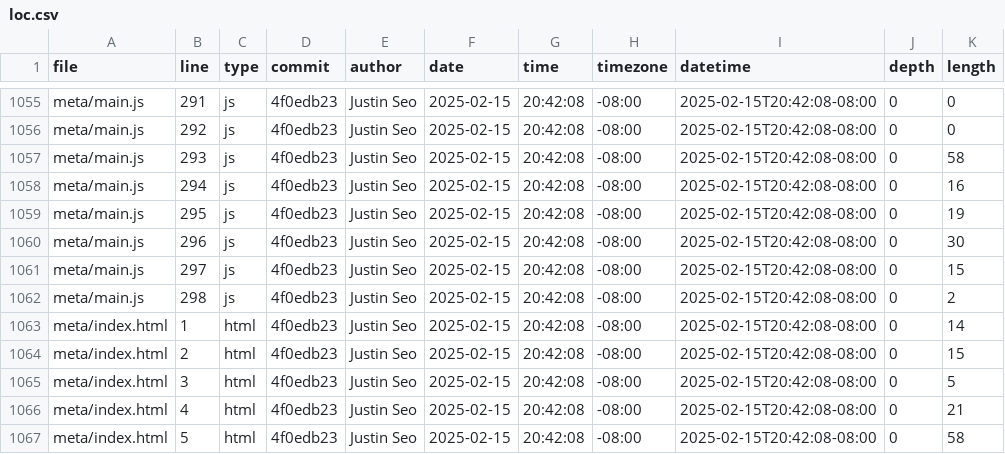
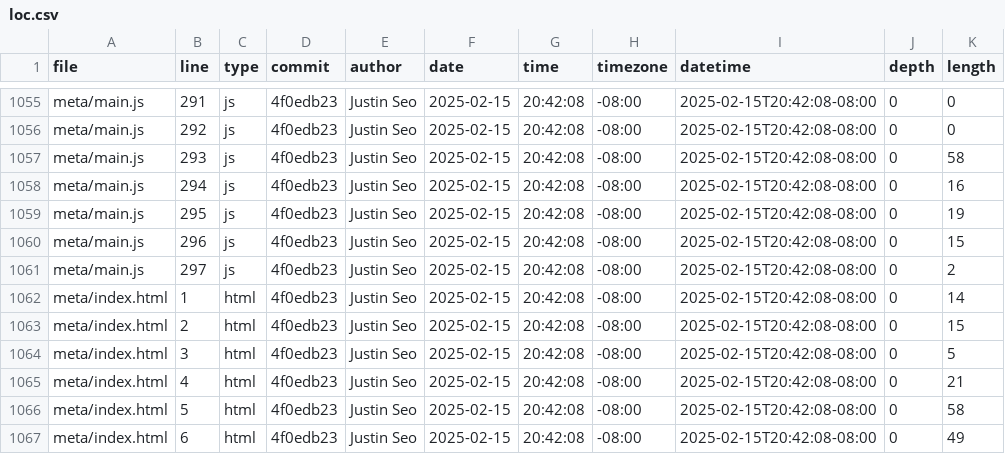
Before and after one commit to juseotin/portfolio, a CSV file: meta/loc.csv, drawn as a sheet; only a part is shown, gaps mark what is left out; the shorter side is filled out with more unchanged rows.

```diff
--- a/meta/loc.csv
+++ b/meta/loc.csv
@@ -1059,5 +1059,4 @@ meta/main.js,294,js,4f0edb23,Justin Seo,2025-02-15,20:42:08,-08:00,2025-02-15T20
 meta/main.js,295,js,4f0edb23,Justin Seo,2025-02-15,20:42:08,-08:00,2025-02-15T20:42:08-08:00,0,19
-meta/main.js,296,js,4f0edb23,Justin Seo,2025-02-15,20:42:08,-08:00,2025-02-15T20:42:08-08:00,0,30
-meta/main.js,297,js,4f0edb23,Justin Seo,2025-02-15,20:42:08,-08:00,2025-02-15T20:42:08-08:00,0,15
-meta/main.js,298,js,4f0edb23,Justin Seo,2025-02-15,20:42:08,-08:00,2025-02-15T20:42:08-08:00,0,2
+meta/main.js,296,js,4f0edb23,Justin Seo,2025-02-15,20:42:08,-08:00,2025-02-15T20:42:08-08:00,0,15
+meta/main.js,297,js,4f0edb23,Justin Seo,2025-02-15,20:42:08,-08:00,2025-02-15T20:42:08-08:00,0,2
 meta/index.html,1,html,4f0edb23,Justin Seo,2025-02-15,20:42:08,-08:00,2025-02-15T20:42:08-08:00,0,14
```
